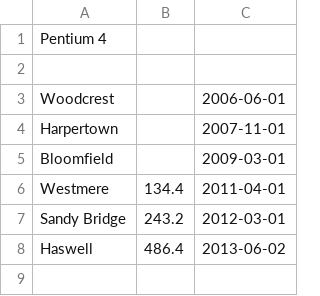
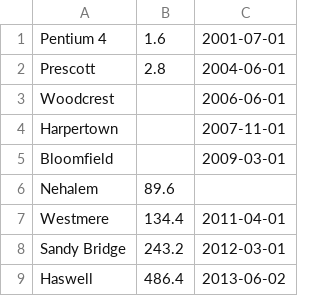
Before and after one commit to mgalloy/cpu-vs-gpu, a CSV file: intel-dp.csv, drawn as a sheet.

```diff
--- a/intel-dp.csv
+++ b/intel-dp.csv
@@ -1,3 +1,3 @@
-"Pentium 4", , ""
-"", , ""
+"Pentium 4", 1.6, "2001-07-01"
+"Prescott", 2.8, "2004-06-01"
 "Woodcrest", , "2006-06-01"
@@ -5,2 +5,3 @@
 "Bloomfield", , "2009-03-01"
+"Nehalem", 89.6, ""
 "Westmere", 134.4, "2011-04-01"
```
Also changed, not shown: intel-sp.csv.
